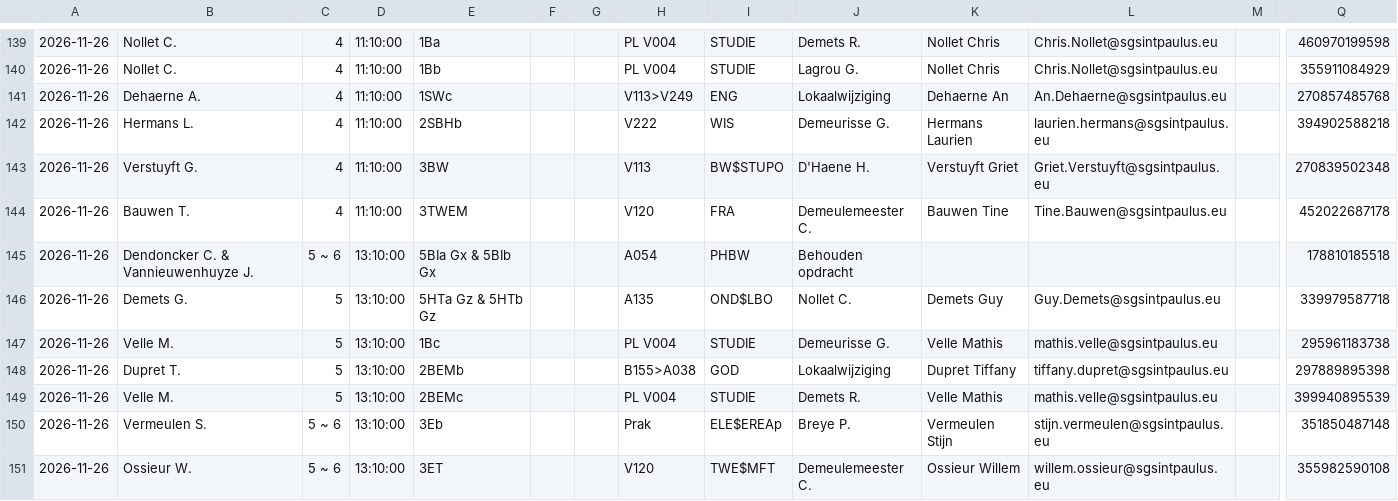
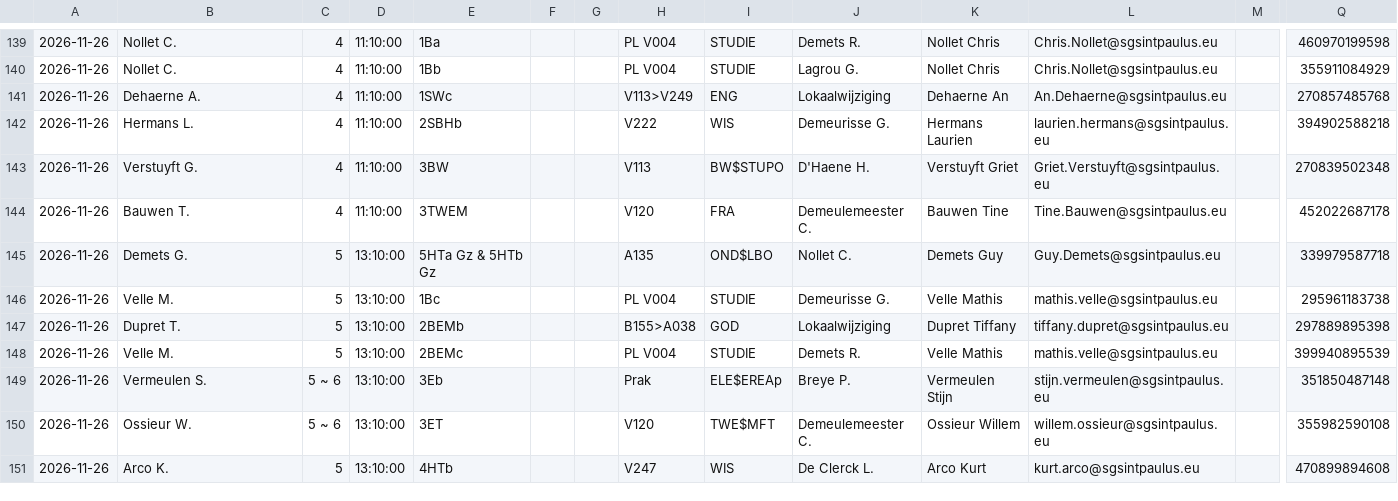
Before and after one commit to tomvanwehaege/xibo-database, a CSV file: xibo-vervangingen.csv, drawn as a sheet; only a part is shown, gaps mark what is left out; the shorter side is filled out with more unchanged rows; rows hold the shown columns only; the diff names each change by its address in the sheet, - before the commit and + after, or states it on an @@ line.

Commit message:
Automatische update vanuit OneDrive

```diff
--- a/xibo-vervangingen.csv
+++ b/xibo-vervangingen.csv
-row 145: 2026-11-26 | Dendoncker C. & Vannieuwenhuyze J. | 5 ~ 6 | 13:10:00 | 5BIa Gx & 5BIb Gx |  |  | A054 | PHBW | Behouden opdracht |  |  |  | 178810185518
```
